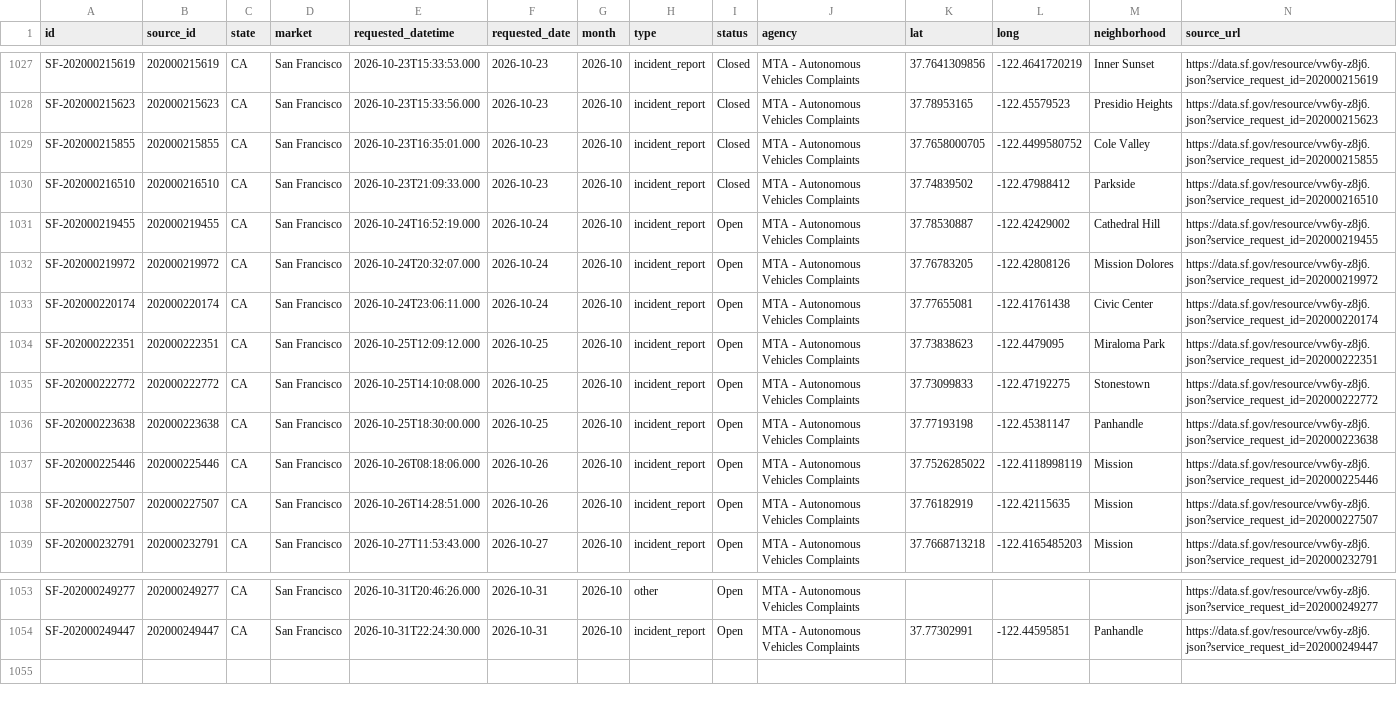
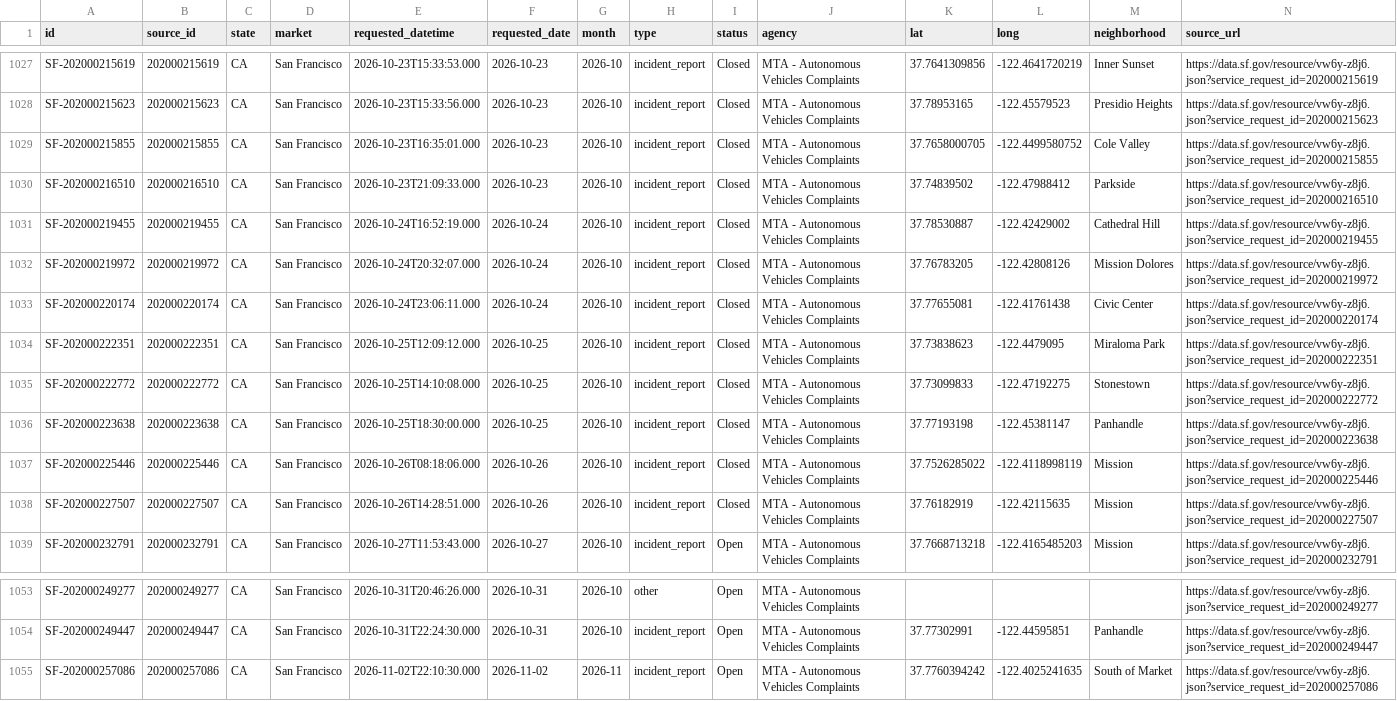
Before and after one commit to av-observatory/av-observatory-web, a CSV file: public/data/av_311_complaints.csv, drawn as a sheet; only a part is shown, gaps mark what is left out.

```diff
--- a/public/data/av_311_complaints.csv
+++ b/public/data/av_311_complaints.csv
@@ -1030,10 +1030,10 @@ SF-202000215855,202000215855,CA,San Francisco,2026-10-23T16:35:01.000,2026-10-23
 SF-202000216510,202000216510,CA,San Francisco,2026-10-23T21:09:33.000,2026-10-23,2026-10,incident_report,Closed,MTA - Autonomous Vehicles Complaints,37.74839502,-122.47988412,Parkside,https://data.sf.gov/resource/vw6y-z8j6.json?service_request_id=202000216510
-SF-202000219455,202000219455,CA,San Francisco,2026-10-24T16:52:19.000,2026-10-24,2026-10,incident_report,Open,MTA - Autonomous Vehicles Complaints,37.78530887,-122.42429002,Cathedral Hill,https://data.sf.gov/resource/vw6y-z8j6.json?service_request_id=202000219455
-SF-202000219972,202000219972,CA,San Francisco,2026-10-24T20:32:07.000,2026-10-24,2026-10,incident_report,Open,MTA - Autonomous Vehicles Complaints,37.76783205,-122.42808126,Mission Dolores,https://data.sf.gov/resource/vw6y-z8j6.json?service_request_id=202000219972
-SF-202000220174,202000220174,CA,San Francisco,2026-10-24T23:06:11.000,2026-10-24,2026-10,incident_report,Open,MTA - Autonomous Vehicles Complaints,37.77655081,-122.41761438,Civic Center,https://data.sf.gov/resource/vw6y-z8j6.json?service_request_id=202000220174
-SF-202000222351,202000222351,CA,San Francisco,2026-10-25T12:09:12.000,2026-10-25,2026-10,incident_report,Open,MTA - Autonomous Vehicles Complaints,37.73838623,-122.4479095,Miraloma Park,https://data.sf.gov/resource/vw6y-z8j6.json?service_request_id=202000222351
-SF-202000222772,202000222772,CA,San Francisco,2026-10-25T14:10:08.000,2026-10-25,2026-10,incident_report,Open,MTA - Autonomous Vehicles Complaints,37.73099833,-122.47192275,Stonestown,https://data.sf.gov/resource/vw6y-z8j6.json?service_request_id=202000222772
-SF-202000223638,202000223638,CA,San Francisco,2026-10-25T18:30:00.000,2026-10-25,2026-10,incident_report,Open,MTA - Autonomous Vehicles Complaints,37.77193198,-122.45381147,Panhandle,https://data.sf.gov/resource/vw6y-z8j6.json?service_request_id=202000223638
-SF-202000225446,202000225446,CA,San Francisco,2026-10-26T08:18:06.000,2026-10-26,2026-10,incident_report,Open,MTA - Autonomous Vehicles Complaints,37.7526285022,-122.4118998119,Mission,https://data.sf.gov/resource/vw6y-z8j6.json?service_request_id=202000225446
-SF-202000227507,202000227507,CA,San Francisco,2026-10-26T14:28:51.000,2026-10-26,2026-10,incident_report,Open,MTA - Autonomous Vehicles Complaints,37.76182919,-122.42115635,Mission,https://data.sf.gov/resource/vw6y-z8j6.json?service_request_id=202000227507
+SF-202000219455,202000219455,CA,San Francisco,2026-10-24T16:52:19.000,2026-10-24,2026-10,incident_report,Closed,MTA - Autonomous Vehicles Complaints,37.78530887,-122.42429002,Cathedral Hill,https://data.sf.gov/resource/vw6y-z8j6.json?service_request_id=202000219455
+SF-202000219972,202000219972,CA,San Francisco,2026-10-24T20:32:07.000,2026-10-24,2026-10,incident_report,Closed,MTA - Autonomous Vehicles Complaints,37.76783205,-122.42808126,Mission Dolores,https://data.sf.gov/resource/vw6y-z8j6.json?service_request_id=202000219972
+SF-202000220174,202000220174,CA,San Francisco,2026-10-24T23:06:11.000,2026-10-24,2026-10,incident_report,Closed,MTA - Autonomous Vehicles Complaints,37.77655081,-122.41761438,Civic Center,https://data.sf.gov/resource/vw6y-z8j6.json?service_request_id=202000220174
+SF-202000222351,202000222351,CA,San Francisco,2026-10-25T12:09:12.000,2026-10-25,2026-10,incident_report,Closed,MTA - Autonomous Vehicles Complaints,37.73838623,-122.4479095,Miraloma Park,https://data.sf.gov/resource/vw6y-z8j6.json?service_request_id=202000222351
+SF-202000222772,202000222772,CA,San Francisco,2026-10-25T14:10:08.000,2026-10-25,2026-10,incident_report,Closed,MTA - Autonomous Vehicles Complaints,37.73099833,-122.47192275,Stonestown,https://data.sf.gov/resource/vw6y-z8j6.json?service_request_id=202000222772
+SF-202000223638,202000223638,CA,San Francisco,2026-10-25T18:30:00.000,2026-10-25,2026-10,incident_report,Closed,MTA - Autonomous Vehicles Complaints,37.77193198,-122.45381147,Panhandle,https://data.sf.gov/resource/vw6y-z8j6.json?service_request_id=202000223638
+SF-202000225446,202000225446,CA,San Francisco,2026-10-26T08:18:06.000,2026-10-26,2026-10,incident_report,Closed,MTA - Autonomous Vehicles Complaints,37.7526285022,-122.4118998119,Mission,https://data.sf.gov/resource/vw6y-z8j6.json?service_request_id=202000225446
+SF-202000227507,202000227507,CA,San Francisco,2026-10-26T14:28:51.000,2026-10-26,2026-10,incident_report,Closed,MTA - Autonomous Vehicles Complaints,37.76182919,-122.42115635,Mission,https://data.sf.gov/resource/vw6y-z8j6.json?service_request_id=202000227507
 SF-202000232791,202000232791,CA,San Francisco,2026-10-27T11:53:43.000,2026-10-27,2026-10,incident_report,Open,MTA - Autonomous Vehicles Complaints,37.7668713218,-122.4165485203,Mission,https://data.sf.gov/resource/vw6y-z8j6.json?service_request_id=202000232791
@@ -1054 +1054,2 @@ SF-202000249277,202000249277,CA,San Francisco,2026-10-31T20:46:26.000,2026-10-31
 SF-202000249447,202000249447,CA,San Francisco,2026-10-31T22:24:30.000,2026-10-31,2026-10,incident_report,Open,MTA - Autonomous Vehicles Complaints,37.77302991,-122.44595851,Panhandle,https://data.sf.gov/resource/vw6y-z8j6.json?service_request_id=202000249447
+SF-202000257086,202000257086,CA,San Francisco,2026-11-02T22:10:30.000,2026-11-02,2026-11,incident_report,Open,MTA - Autonomous Vehicles Complaints,37.7760394242,-122.4025241635,South of Market,https://data.sf.gov/resource/vw6y-z8j6.json?service_request_id=202000257086
```
Also changed, not shown: public/data/av_311_complaints_monthly.csv, 1 other file.
